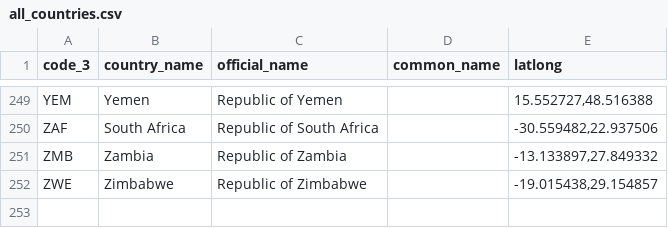
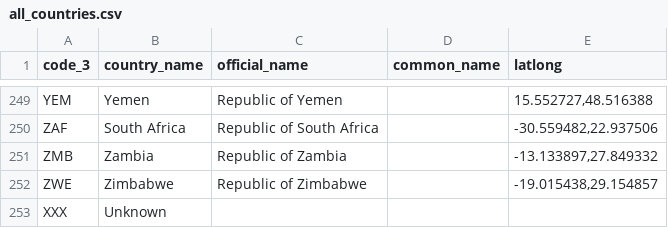
Before and after one commit to idmc-labs/idetect, a CSV file: source/data/all_countries.csv, drawn as a sheet; only a part is shown, gaps mark what is left out.

Commit message:
Deal with locations where unable to resolve country; ensure fact_locations unique; deal with minor errors in geotagging and API; add test to load data if necessary prior to launching fact extractor

```diff
--- a/source/data/all_countries.csv
+++ b/source/data/all_countries.csv
@@ -252 +252,2 @@ ZMB,Zambia,Republic of Zambia,,"-13.133897,27.849332"
 ZWE,Zimbabwe,Republic of Zimbabwe,,"-19.015438,29.154857"
+XXX,Unknown,,,
```
Also changed, not shown: 5 other files.
